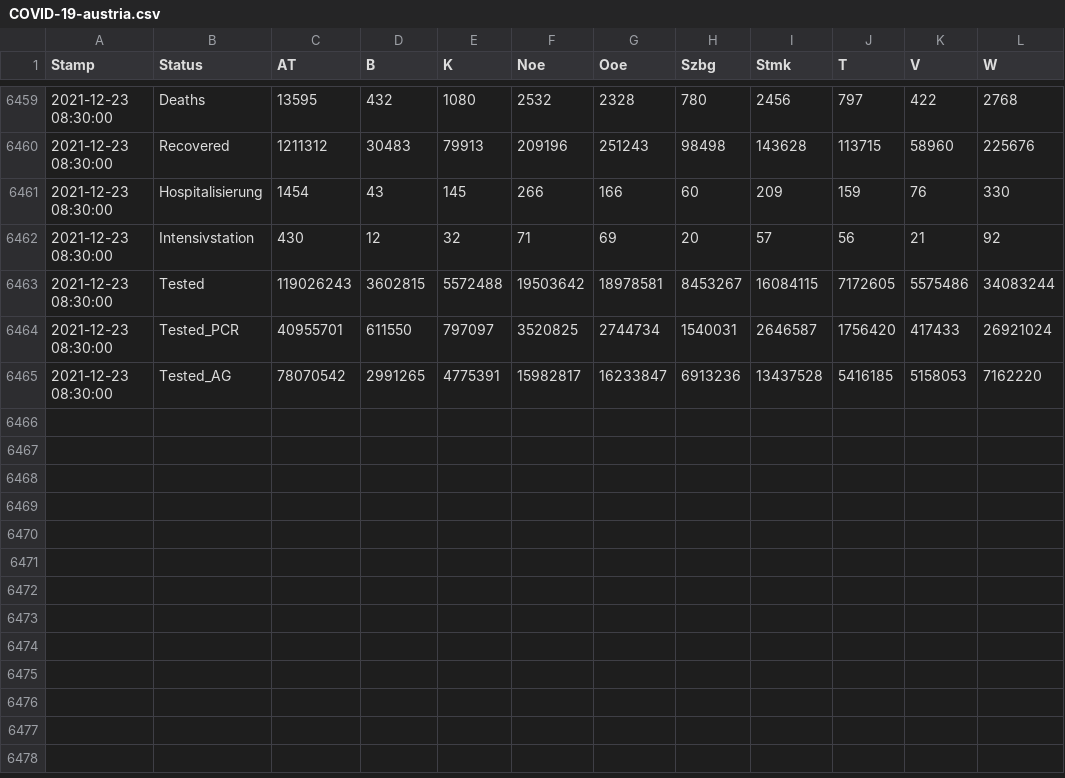
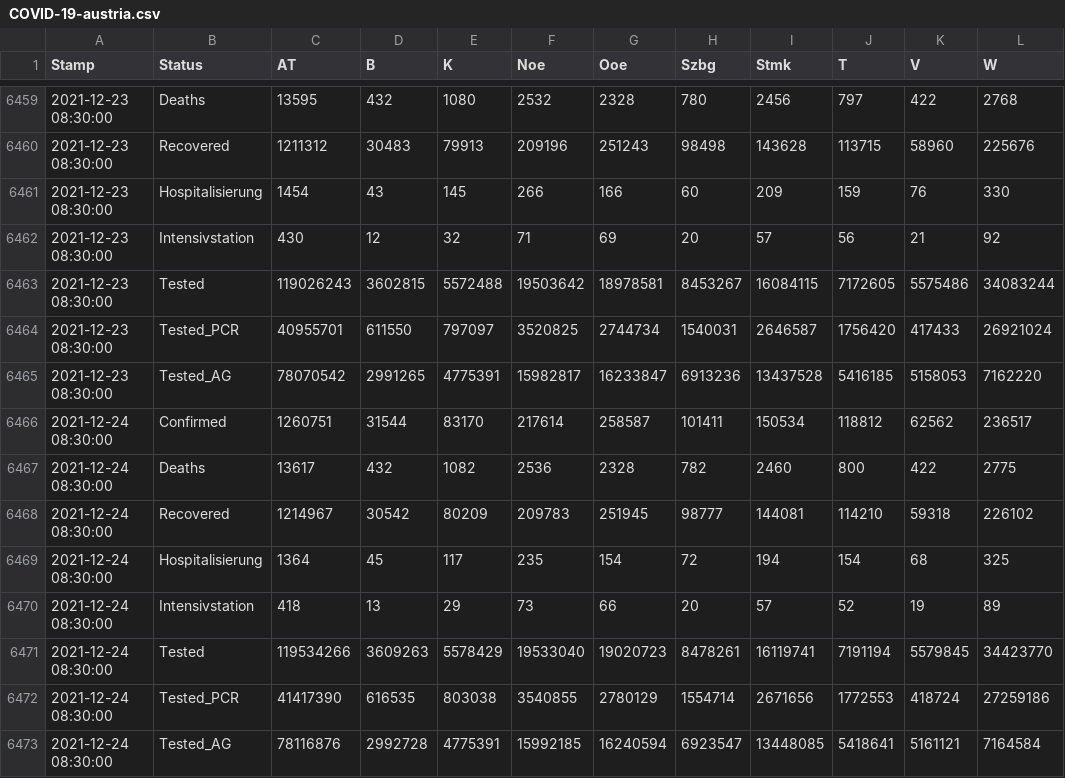
Before and after one commit to at062084/COVID-19-Austria, a CSV file: bmsgpk/data/COVID-19-austria.csv, drawn as a sheet; only a part is shown, gaps mark what is left out; the diff names each change by its address in the sheet, - before the commit and + after, or states it on an @@ line.

Commit message:
2021-12-24 10:54:54 Auto-Extract data from bmsgpk website

```diff
--- a/bmsgpk/data/COVID-19-austria.csv
+++ b/bmsgpk/data/COVID-19-austria.csv
+row 6466: 2021-12-24 08:30:00 | Confirmed | 1260751 | 31544 | 83170 | 217614 | 258587 | 101411 | 150534 | 118812 | 62562 | 236517
+row 6467: 2021-12-24 08:30:00 | Deaths | 13617 | 432 | 1082 | 2536 | 2328 | 782 | 2460 | 800 | 422 | 2775
+row 6468: 2021-12-24 08:30:00 | Recovered | 1214967 | 30542 | 80209 | 209783 | 251945 | 98777 | 144081 | 114210 | 59318 | 226102
+row 6469: 2021-12-24 08:30:00 | Hospitalisierung | 1364 | 45 | 117 | 235 | 154 | 72 | 194 | 154 | 68 | 325
+row 6470: 2021-12-24 08:30:00 | Intensivstation | 418 | 13 | 29 | 73 | 66 | 20 | 57 | 52 | 19 | 89
+row 6471: 2021-12-24 08:30:00 | Tested | 119534266 | 3609263 | 5578429 | 19533040 | 19020723 | 8478261 | 16119741 | 7191194 | 5579845 | 34423770
+row 6472: 2021-12-24 08:30:00 | Tested_PCR | 41417390 | 616535 | 803038 | 3540855 | 2780129 | 1554714 | 2671656 | 1772553 | 418724 | 27259186
+row 6473: 2021-12-24 08:30:00 | Tested_AG | 78116876 | 2992728 | 4775391 | 15992185 | 16240594 | 6923547 | 13448085 | 5418641 | 5161121 | 7164584
```
Also changed, not shown: 4 other files.
